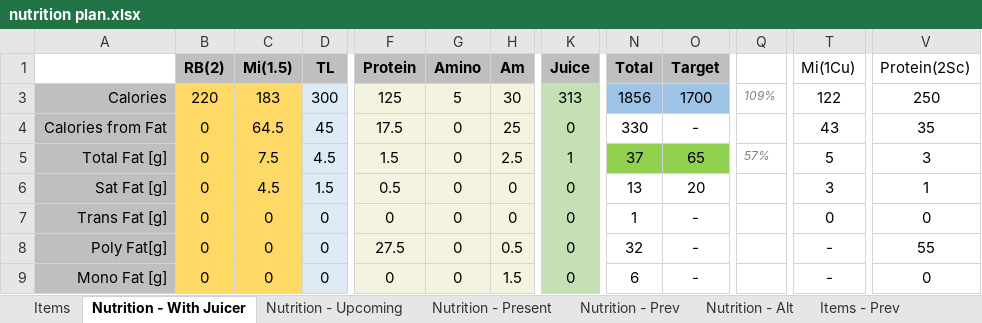
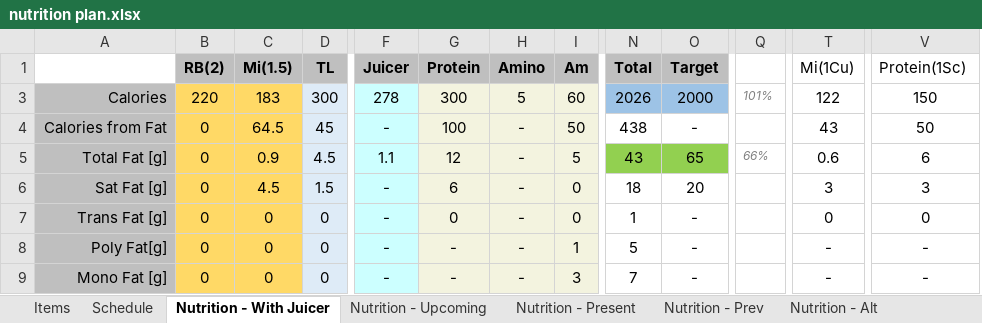
Before and after one commit to justinmreina/GymRoutines, an Excel workbook: Suppl/nutrition plan.xlsx, sheet Nutrition - With Juicer, drawn as a sheet; only a part is shown, gaps mark what is left out; values as stored, in another font and other column widths than the file's, no borders; removed rows and columns are numbered as before the commit, all else as after; the diff covers the shown part only; the diff names each change by its address in the sheet, - before the commit and + after, or states it on an @@ line.

```diff
--- a/Suppl/nutrition plan.xlsx (sheet Nutrition - With Juicer)
+++ b/Suppl/nutrition plan.xlsx (sheet Nutrition - With Juicer)
+sheet tab: Schedule
+column F (Juicer), rows 3-9: 278 | - | 1.1 | - | - | - | -
-column K (Juice), rows 3-9: 313 | 0 | 1 | 0 | 0 | 0 | 0
-V1: Protein(2Sc)
+V1: Protein(1Sc)
-G3 (Protein): 125
+G3 (Protein): 300
-I3 (Am): 30
+I3 (Am): 60
-N3 (Total): 1856
+N3 (Total): 2026
-O3 (Target): 1700
+O3 (Target): 2000
-Q3: 109%
+Q3: 101%
-V3 (Protein(1Sc)): 250
+V3 (Protein(1Sc)): 150
-G4 (Protein): 17.5
+G4 (Protein): 100
-H4:H9 (Amino): 0
+H4:H9 (Amino): -
-I4 (Am): 25
+I4 (Am): 50
-N4 (Total): 330
+N4 (Total): 438
-V4 (Protein(1Sc)): 35
+V4 (Protein(1Sc)): 50
-C5 (Mi(1.5)): 7.5
+C5 (Mi(1.5)): 0.9
-G5 (Protein): 1.5
+G5 (Protein): 12
-I5 (Am): 2.5
+I5 (Am): 5
-N5 (Total): 37
+N5 (Total): 43
-Q5: 57%
+Q5: 66%
-T5 (Mi(1Cu)): 5
+T5 (Mi(1Cu)): 0.6
-V5 (Protein(1Sc)): 3
+V5 (Protein(1Sc)): 6
-G6 (Protein): 0.5
+G6 (Protein): 6
-N6 (Total): 13
+N6 (Total): 18
-V6 (Protein(1Sc)): 1
+V6 (Protein(1Sc)): 3
-G8 (Protein): 27.5
+G8 (Protein): -
-I8 (Am): 0.5
+I8 (Am): 1
-N8 (Total): 32
+N8 (Total): 5
-V8 (Protein(1Sc)): 55
+V8 (Protein(1Sc)): -
-G9 (Protein): 0
+G9 (Protein): -
-I9 (Am): 1.5
+I9 (Am): 3
-N9 (Total): 6
+N9 (Total): 7
-V9 (Protein(1Sc)): 0
+V9 (Protein(1Sc)): -
```
Also changed, not shown: 7 added rows, 7 removed rows and 131 edited cells elsewhere in this sheet, sheet Items, formulas that keep their value, hidden cells, Suppl/path.xlsx, 38 other files.
